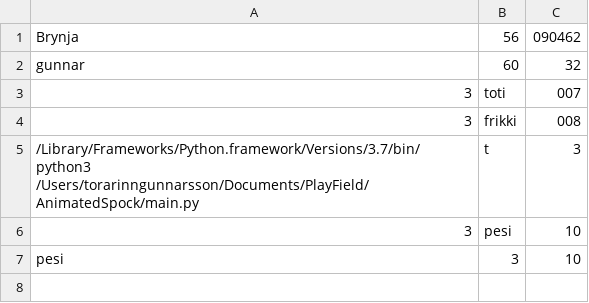
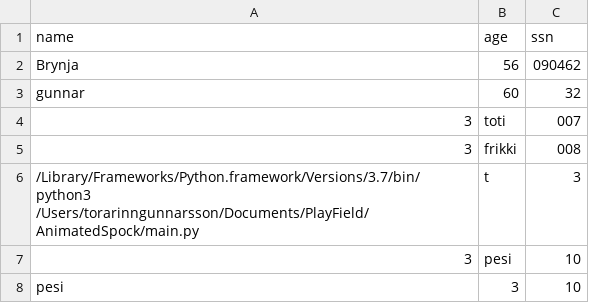
Before and after one commit to FridrikOG/AnimatedSpock, a CSV file: data/customers.csv, drawn as a sheet.

Commit message:
reading from a file and displaying customers works

```diff
--- a/data/customers.csv
+++ b/data/customers.csv
@@ -1 +1,2 @@
+name,age,ssn
 Brynja,56,090462
```
Also changed, not shown: 2 other files.
